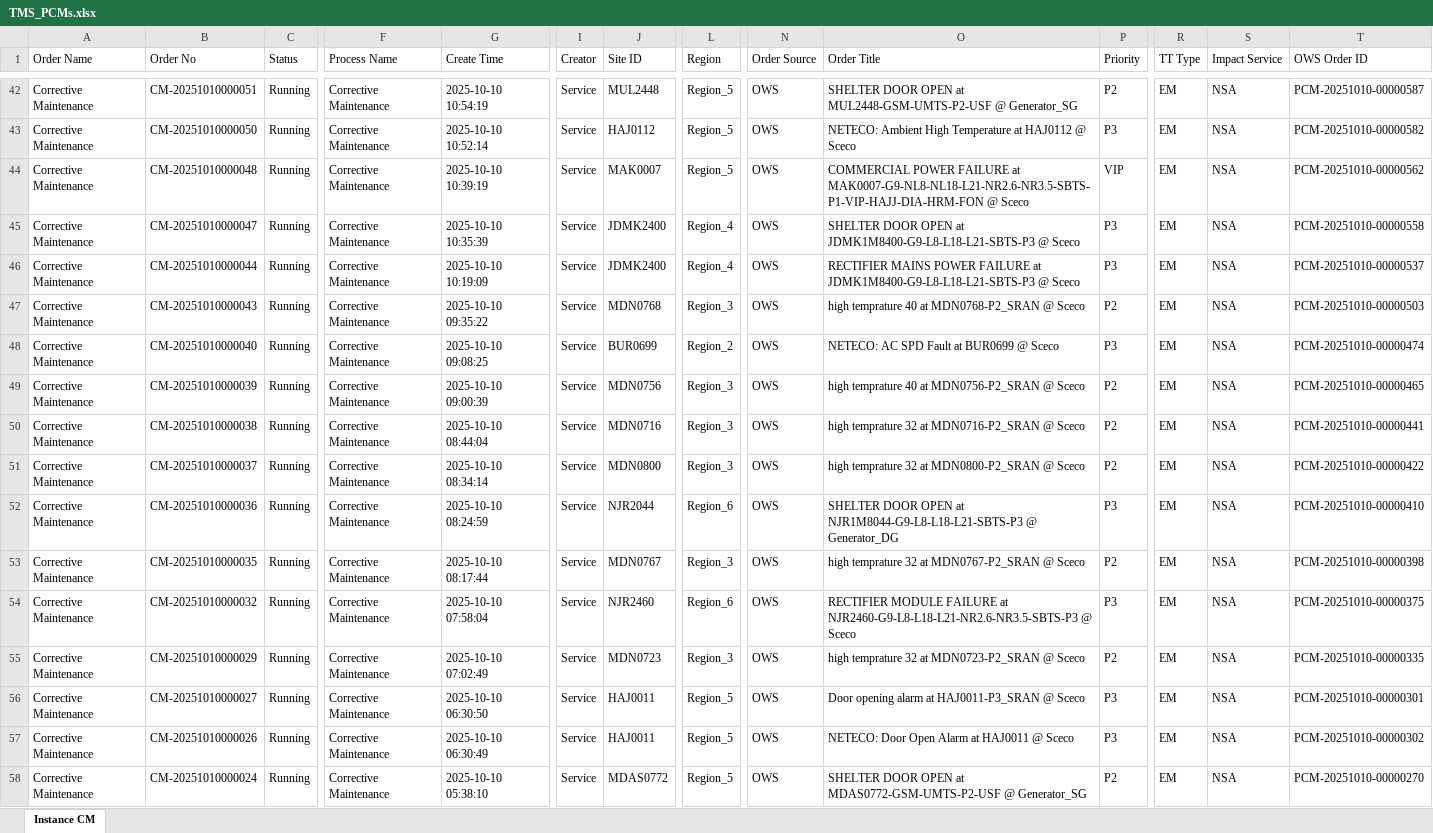
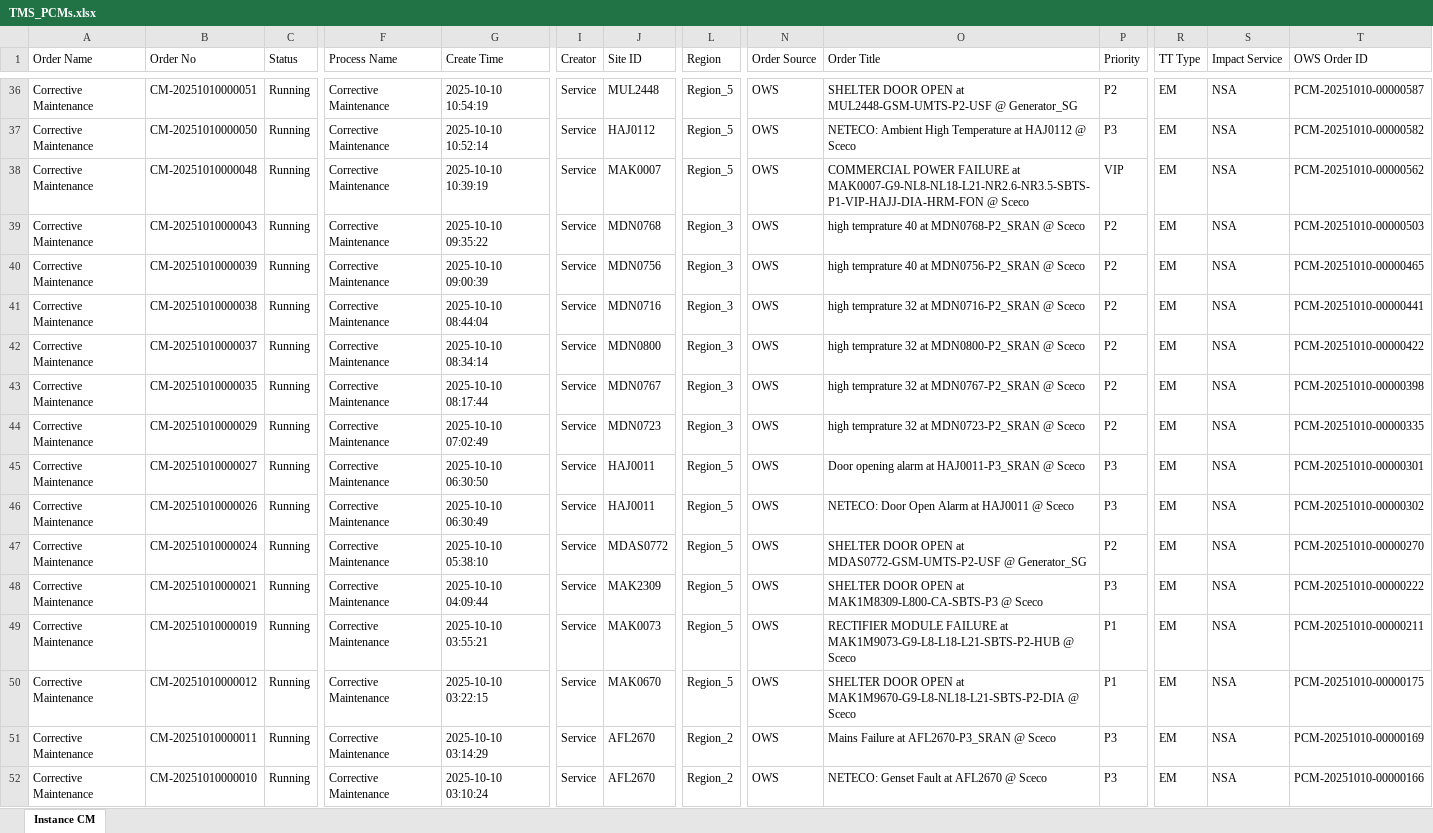
Before and after one commit to decosaro/shabakkat, an Excel workbook: TMS_PCMs.xlsx, sheet Instance CM, drawn as a sheet; only a part is shown, gaps mark what is left out; the shorter side is filled out with more unchanged rows; values as stored, in another font and other column widths than the file's, no borders; rows hold the shown columns only; the diff covers the shown part only; the diff names each change by its address in the sheet, - before the commit and + after, or states it on an @@ line.

Commit message:
Updated TMS_PCMs.xlsx from OneDrive via Power Automate

```diff
--- a/TMS_PCMs.xlsx (sheet Instance CM)
+++ b/TMS_PCMs.xlsx (sheet Instance CM)
-row 45: Corrective Maintenance | CM-20251010000047 | Running | Corrective Maintenance | 2025-10-10 10:35:39 | Service | JDMK2400 | Region_4 | OWS | SHELTER DOOR OPEN at JDMK1M8400-G9-L8-L18-L21-SBTS-P3 @ Sceco | P3 | EM | NSA | PCM-20251010-00000558
-row 46: Corrective Maintenance | CM-20251010000044 | Running | Corrective Maintenance | 2025-10-10 10:19:09 | Service | JDMK2400 | Region_4 | OWS | RECTIFIER MAINS POWER FAILURE at JDMK1M8400-G9-L8-L18-L21-SBTS-P3 @ Sceco | P3 | EM | NSA | PCM-20251010-00000537
-row 48: Corrective Maintenance | CM-20251010000040 | Running | Corrective Maintenance | 2025-10-10 09:08:25 | Service | BUR0699 | Region_2 | OWS | NETECO: AC SPD Fault at BUR0699 @ Sceco | P3 | EM | NSA | PCM-20251010-00000474
-row 52: Corrective Maintenance | CM-20251010000036 | Running | Corrective Maintenance | 2025-10-10 08:24:59 | Service | NJR2044 | Region_6 | OWS | SHELTER DOOR OPEN at NJR1M8044-G9-L8-L18-L21-SBTS-P3 @ Generator_DG | P3 | EM | NSA | PCM-20251010-00000410
-row 54: Corrective Maintenance | CM-20251010000032 | Running | Corrective Maintenance | 2025-10-10 07:58:04 | Service | NJR2460 | Region_6 | OWS | RECTIFIER MODULE FAILURE at NJR2460-G9-L8-L18-L21-NR2.6-NR3.5-SBTS-P3 @ Sceco | P3 | EM | NSA | PCM-20251010-00000375
```
Also changed, not shown: 17 removed rows and 1 edited cell elsewhere in this sheet.
